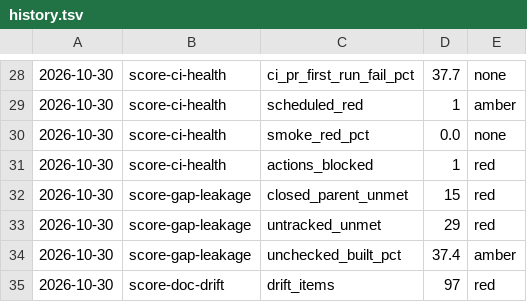
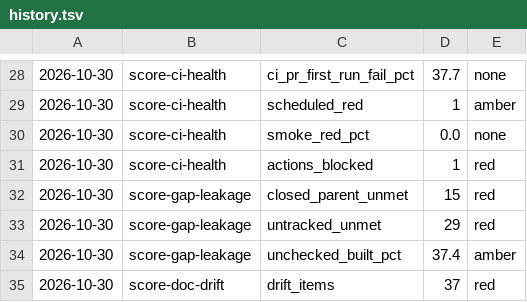
Before and after one commit to donlafranchi/socialus-ops, a TSV file: scores/history.tsv, drawn as a sheet; only a part is shown, gaps mark what is left out.

```diff
--- a/scores/history.tsv
+++ b/scores/history.tsv
@@ -34,2 +34,2 @@
 2026-10-30	score-gap-leakage	unchecked_built_pct	37.4	amber
-2026-10-30	score-doc-drift	drift_items	97	red
+2026-10-30	score-doc-drift	drift_items	37	red
```
Also changed, not shown: 2 other files.
